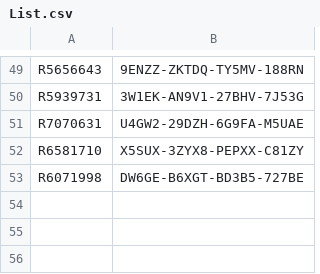
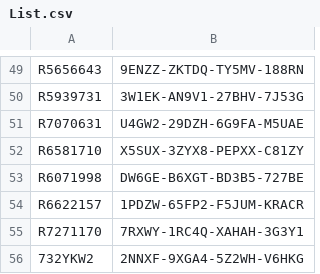
Before and after one commit to balsmr/Test, a CSV file: List.csv, drawn as a sheet; only a part is shown, gaps mark what is left out; the diff names each change by its address in the sheet, - before the commit and + after, or states it on an @@ line.

Commit message:
Update List.csv

```diff
--- a/List.csv
+++ b/List.csv
+row 54: R6622157 | 1PDZW-65FP2-F5JUM-KRACR
+row 55: R7271170 | 7RXWY-1RC4Q-XAHAH-3G3Y1
+row 56: 732YKW2 | 2NNXF-9XGA4-5Z2WH-V6HKG
```
